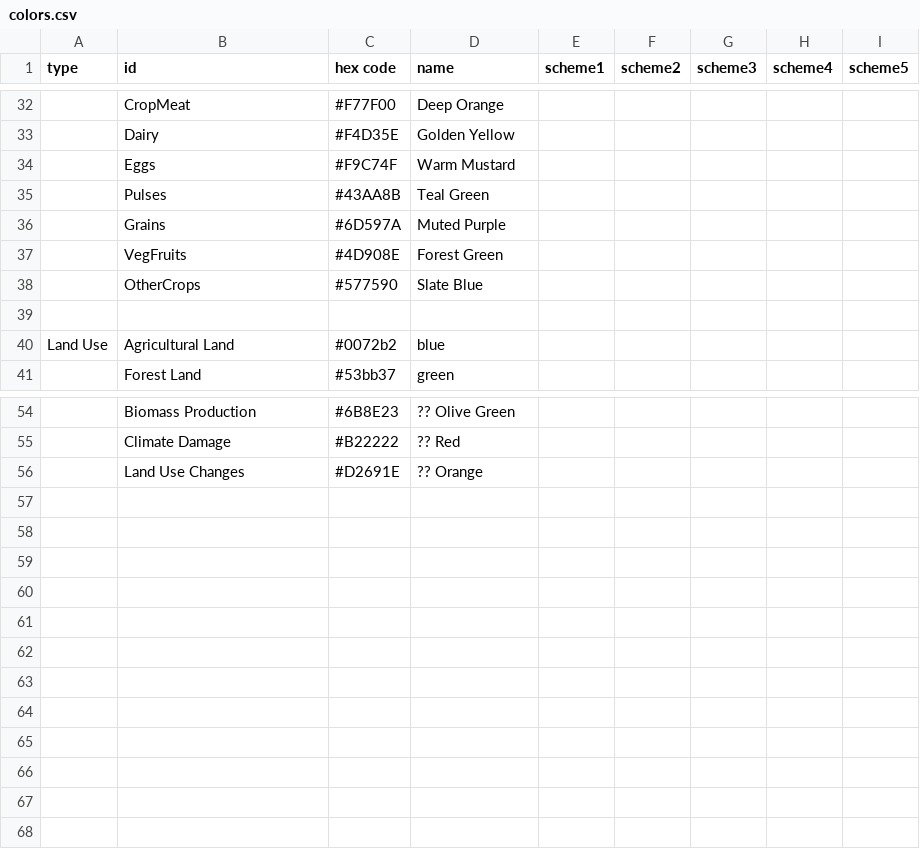
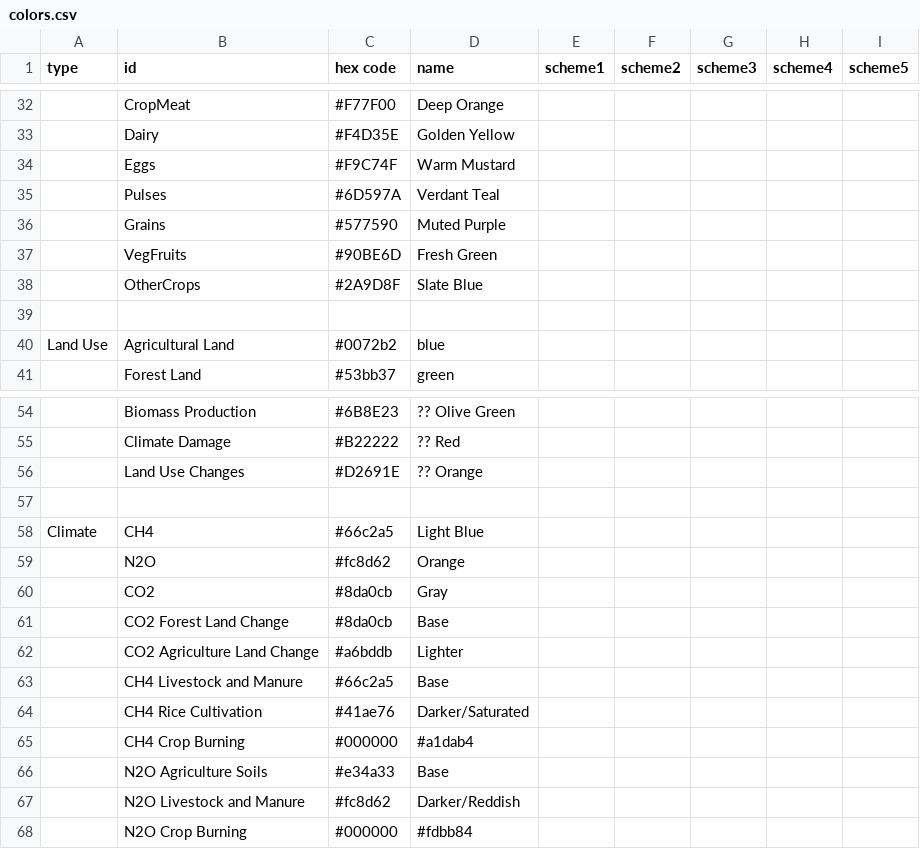
Before and after one commit to climatechoice/felix, a CSV file: config/colors.csv, drawn as a sheet; only a part is shown, gaps mark what is left out; the diff names each change by its address in the sheet, - before the commit and + after, or states it on an @@ line.

Commit message:
New Configs, New Datasets, New Model Updates
Output vars are tentatively sound now. Next update will focus on input var esp documentation

```diff
--- a/config/colors.csv
+++ b/config/colors.csv
-C35 (hex code): #43AA8B
+C35 (hex code): #6D597A
-D35 (name): Teal Green
+D35 (name): Verdant Teal
-C36 (hex code): #6D597A
+C36 (hex code): #577590
-C37 (hex code): #4D908E
+C37 (hex code): #90BE6D
-D37 (name): Forest Green
+D37 (name): Fresh Green
-C38 (hex code): #577590
+C38 (hex code): #2A9D8F
+row 57: (empty)
+row 58: Climate | CH4 | #66c2a5 | Light Blue
+row 59:  | N2O | #fc8d62 | Orange
+row 60:  | CO2 | #8da0cb | Gray
+row 61:  | CO2 Forest Land Change | #8da0cb | Base
+row 62:  | CO2 Agriculture Land Change | #a6bddb | Lighter
+row 63:  | CH4 Livestock and Manure | #66c2a5 | Base
+row 64:  | CH4 Rice Cultivation | #41ae76 | Darker/Saturated
+row 65:  | CH4 Crop Burning | #000000 | #a1dab4
+row 66:  | N2O Agriculture Soils | #e34a33 | Base
+row 67:  | N2O Livestock and Manure | #fc8d62 | Darker/Reddish
+row 68:  | N2O Crop Burning | #000000 | #fdbb84
```
Also changed, not shown: config/inputs.csv, 10 other files.
